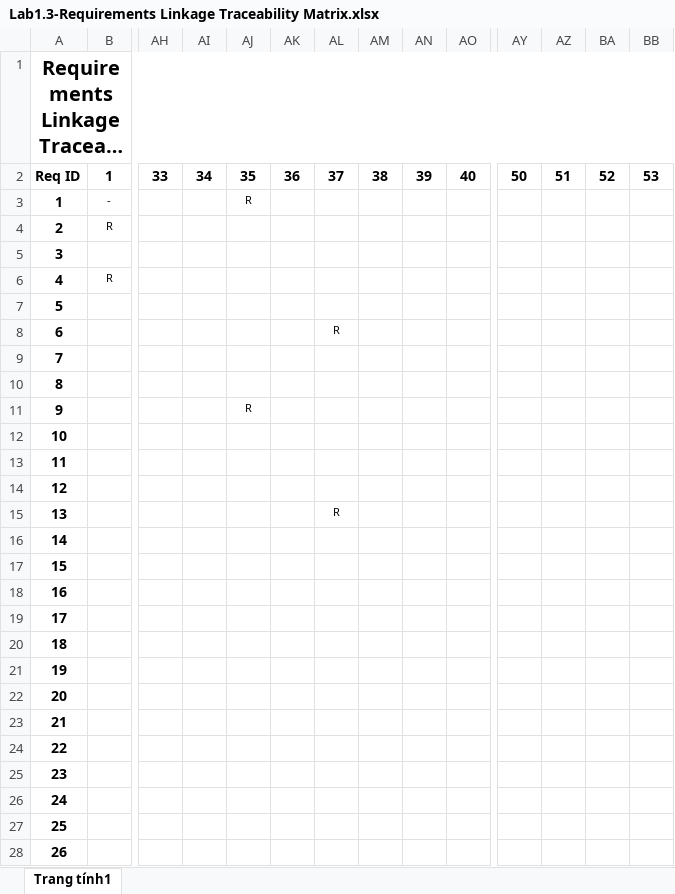
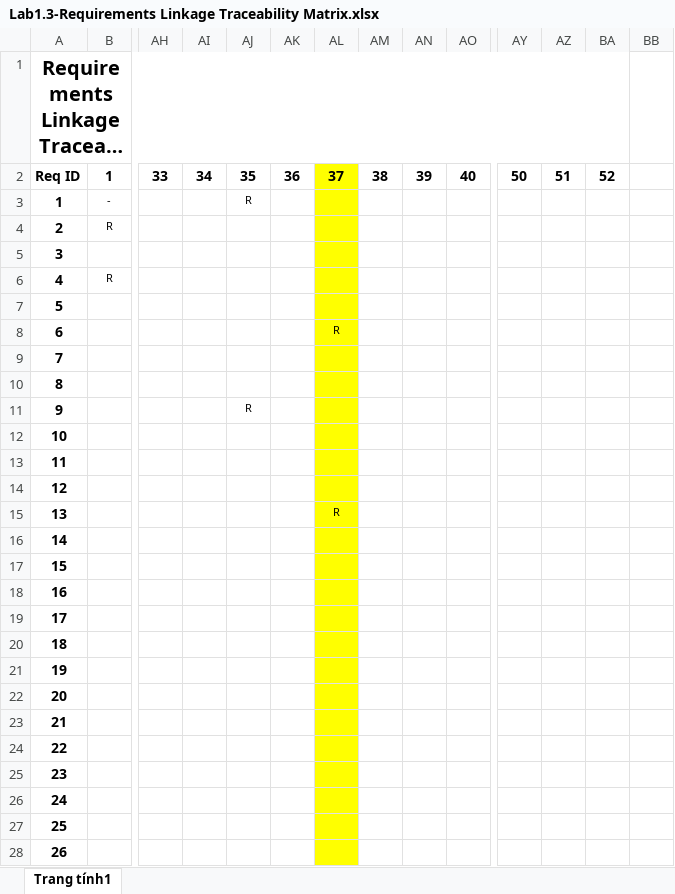
Before and after one commit to khoapham1003/SE357-Pratice-class, an Excel workbook: Lab1/Lab1.3/Lab1.3-Requirements Linkage Traceability Matrix.xlsx, sheet Trang tính1, drawn as a sheet; only a part is shown, gaps mark what is left out; long unchanged cells end in …; values as stored, in another font and other column widths than the file's, no borders; removed rows and columns are numbered as before the commit, all else as after; the diff covers the shown part only; the diff names each change by its address in the sheet, - before the commit and + after, or states it on an @@ line.

Commit message:
Update Lab 1.3 corresponding Req List

```diff
--- a/Lab1/Lab1.3/Lab1.3-Requirements Linkage Traceability Matrix.xlsx (sheet Trang tính1)
+++ b/Lab1/Lab1.3/Lab1.3-Requirements Linkage Traceability Matrix.xlsx (sheet Trang tính1)
-A1:BB1 merged
+A1:BA1 merged
-AL2:AL28 fill: none
+AL2:AL28 fill: #FFFF00
-BB2: 53
+BB2: (empty)
```
Also changed, not shown: 5 added rows, 6 removed rows, 2 edited cells and cell formats elsewhere in this sheet, 1 other file.
